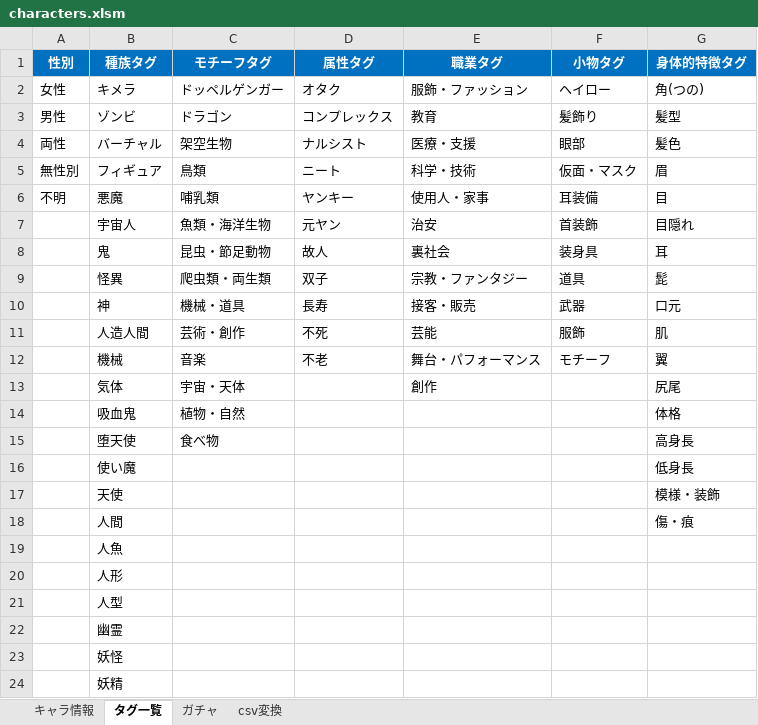
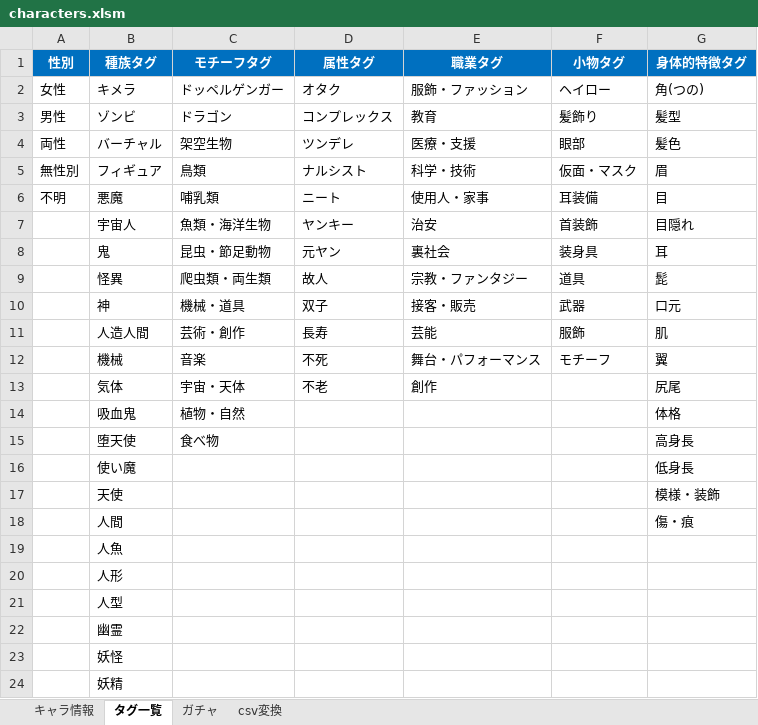
Before and after one commit to nyaruru-02/UTAU-Character-Icon-Library, an Excel workbook: data/characters.xlsm, sheet タグ一覧, drawn as a sheet; values as stored, in another font and other column widths than the file's, no borders; the diff names each change by its address in the sheet, - before the commit and + after, or states it on an @@ line.

```diff
--- a/data/characters.xlsm (sheet タグ一覧)
+++ b/data/characters.xlsm (sheet タグ一覧)
-D4 (属性タグ): ナルシスト
+D4 (属性タグ): ツンデレ
-D5 (属性タグ): ニート
+D5 (属性タグ): ナルシスト
-D6 (属性タグ): ヤンキー
+D6 (属性タグ): ニート
-D7 (属性タグ): 元ヤン
+D7 (属性タグ): ヤンキー
-D8 (属性タグ): 故人
+D8 (属性タグ): 元ヤン
-D9 (属性タグ): 双子
+D9 (属性タグ): 故人
-D10 (属性タグ): 長寿
+D10 (属性タグ): 双子
-D11 (属性タグ): 不死
+D11 (属性タグ): 長寿
-D12 (属性タグ): 不老
+D12 (属性タグ): 不死
-D13 (属性タグ): (empty)
+D13 (属性タグ): 不老
```
Also changed, not shown: sheet キャラ情報, sheet csv変換, sheet ガチャ, hidden cells, 2 other files.
